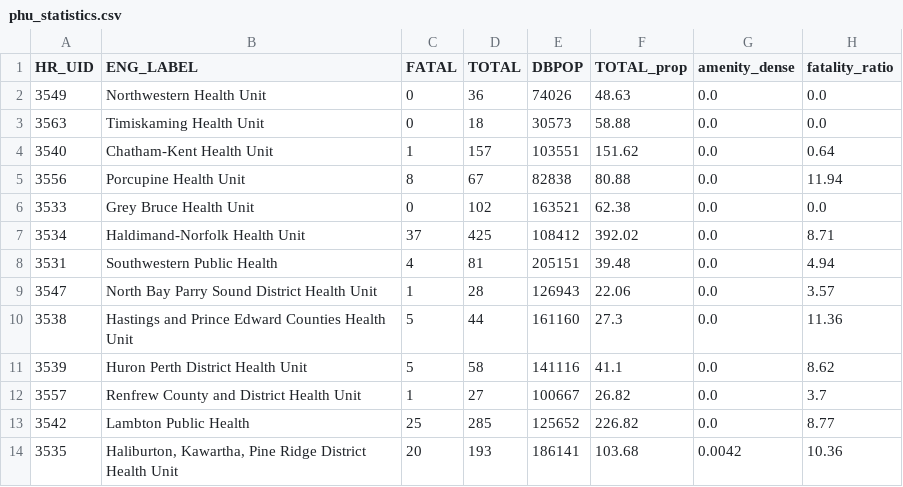
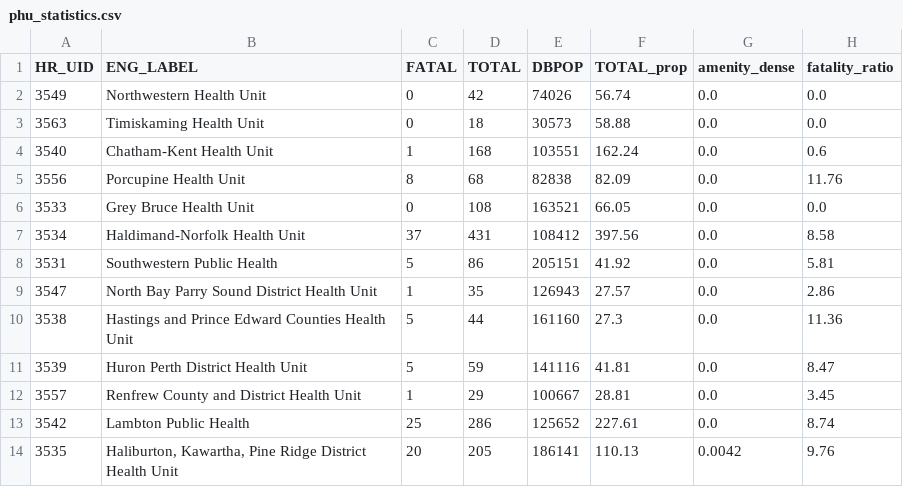
Before and after one commit to CSBP-CPSE/MDS-Capstone-2020, a CSV file: docs/kt/data/phu_statistics.csv, drawn as a sheet; only a part is shown; the diff covers the shown part only.

Commit message:
updating phu map july 13

```diff
--- a/docs/kt/data/phu_statistics.csv
+++ b/docs/kt/data/phu_statistics.csv
@@ -1,14 +1,14 @@
 HR_UID,ENG_LABEL,FATAL,TOTAL,DBPOP,TOTAL_prop,amenity_dense,fatality_ratio
-3549,Northwestern Health Unit,0,36,74026,48.63,0.0,0.0
+3549,Northwestern Health Unit,0,42,74026,56.74,0.0,0.0
 3563,Timiskaming Health Unit,0,18,30573,58.88,0.0,0.0
-3540,Chatham-Kent Health Unit,1,157,103551,151.62,0.0,0.64
-3556,Porcupine Health Unit,8,67,82838,80.88,0.0,11.94
-3533,Grey Bruce Health Unit,0,102,163521,62.38,0.0,0.0
-3534,Haldimand-Norfolk Health Unit,37,425,108412,392.02,0.0,8.71
-3531,Southwestern Public Health,4,81,205151,39.48,0.0,4.94
-3547,North Bay Parry Sound District Health Unit,1,28,126943,22.06,0.0,3.57
+3540,Chatham-Kent Health Unit,1,168,103551,162.24,0.0,0.6
+3556,Porcupine Health Unit,8,68,82838,82.09,0.0,11.76
+3533,Grey Bruce Health Unit,0,108,163521,66.05,0.0,0.0
+3534,Haldimand-Norfolk Health Unit,37,431,108412,397.56,0.0,8.58
+3531,Southwestern Public Health,5,86,205151,41.92,0.0,5.81
+3547,North Bay Parry Sound District Health Unit,1,35,126943,27.57,0.0,2.86
 3538,Hastings and Prince Edward Counties Health Unit,5,44,161160,27.3,0.0,11.36
-3539,Huron Perth District Health Unit,5,58,141116,41.1,0.0,8.62
-3557,Renfrew County and District Health Unit,1,27,100667,26.82,0.0,3.7
-3542,Lambton Public Health,25,285,125652,226.82,0.0,8.77
-3535,"Haliburton, Kawartha, Pine Ridge District Health Unit",20,193,186141,103.68,0.0042,10.36
+3539,Huron Perth District Health Unit,5,59,141116,41.81,0.0,8.47
+3557,Renfrew County and District Health Unit,1,29,100667,28.81,0.0,3.45
+3542,Lambton Public Health,25,286,125652,227.61,0.0,8.74
+3535,"Haliburton, Kawartha, Pine Ridge District Health Unit",20,205,186141,110.13,0.0042,9.76
```
Also changed, not shown: 63 edited cells elsewhere in this file.
